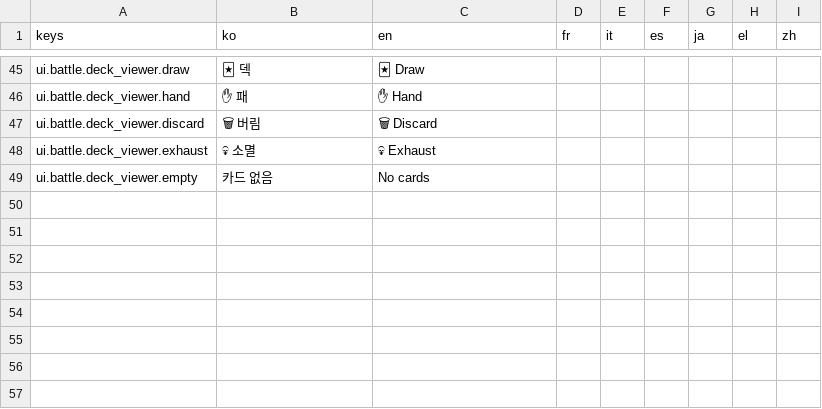
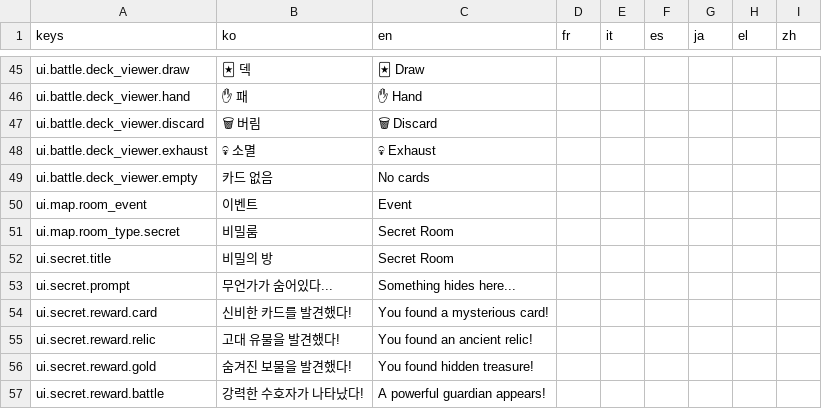
Before and after one commit to l980l/stsl, a CSV file: resources/translations/strings_ui.csv, drawn as a sheet; only a part is shown, gaps mark what is left out.

```diff
--- a/resources/translations/strings_ui.csv
+++ b/resources/translations/strings_ui.csv
@@ -49 +49,9 @@ ui.battle.deck_viewer.exhaust,💀 소멸,💀 Exhaust,,,,,,
 ui.battle.deck_viewer.empty,카드 없음,No cards,,,,,,
+ui.map.room_event,이벤트,Event,,,,,,
+ui.map.room_type.secret,비밀룸,Secret Room,,,,,,
+ui.secret.title,비밀의 방,Secret Room,,,,,,
+ui.secret.prompt,무언가가 숨어있다...,Something hides here...,,,,,,
+ui.secret.reward.card,신비한 카드를 발견했다!,You found a mysterious card!,,,,,,
+ui.secret.reward.relic,고대 유물을 발견했다!,You found an ancient relic!,,,,,,
+ui.secret.reward.gold,숨겨진 보물을 발견했다!,You found hidden treasure!,,,,,,
+ui.secret.reward.battle,강력한 수호자가 나타났다!,A powerful guardian appears!,,,,,,
```
Also changed, not shown: 6 other files.
